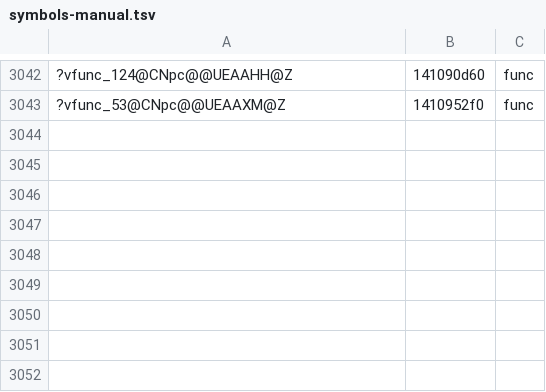
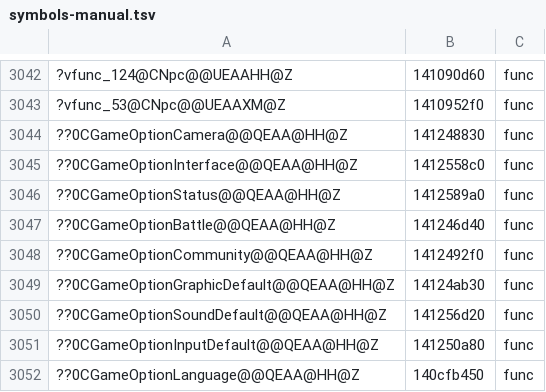
Before and after one commit to AngeloTadeucci/ms2-recomp, a TSV file: progress/symbols-manual.tsv, drawn as a sheet; only a part is shown, gaps mark what is left out; the diff names each change by its address in the sheet, - before the commit and + after, or states it on an @@ line.

```diff
--- a/progress/symbols-manual.tsv
+++ b/progress/symbols-manual.tsv
+row 3044: ??0CGameOptionCamera@@QEAA@HH@Z | 141248830 | func
+row 3045: ??0CGameOptionInterface@@QEAA@HH@Z | 1412558c0 | func
+row 3046: ??0CGameOptionStatus@@QEAA@HH@Z | 1412589a0 | func
+row 3047: ??0CGameOptionBattle@@QEAA@HH@Z | 141246d40 | func
+row 3048: ??0CGameOptionCommunity@@QEAA@HH@Z | 1412492f0 | func
+row 3049: ??0CGameOptionGraphicDefault@@QEAA@HH@Z | 14124ab30 | func
+row 3050: ??0CGameOptionSoundDefault@@QEAA@HH@Z | 141256d20 | func
+row 3051: ??0CGameOptionInputDefault@@QEAA@HH@Z | 141250a80 | func
+row 3052: ??0CGameOptionLanguage@@QEAA@HH@Z | 140cfb450 | func
```
